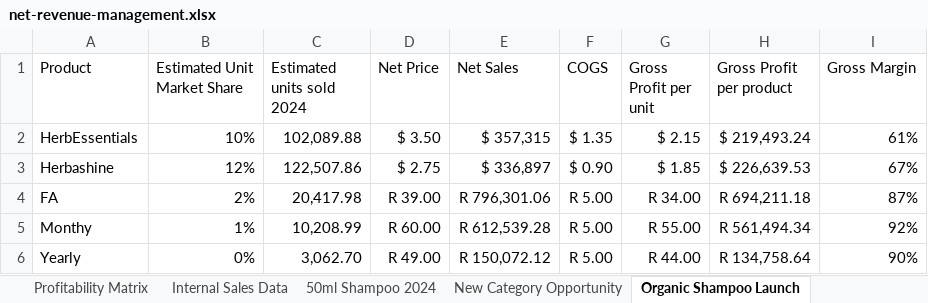
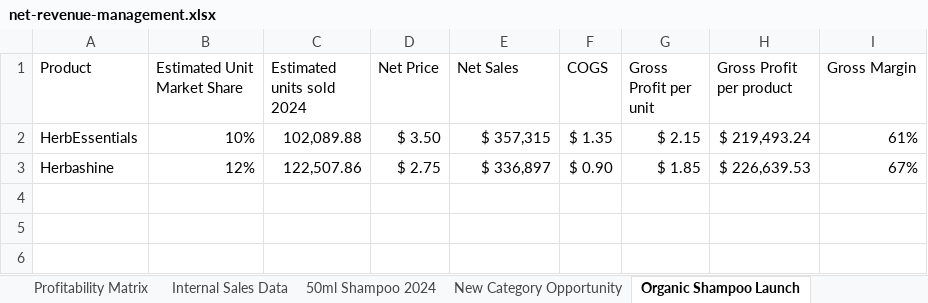
Before and after one commit to nkosanamolefe/excel, an Excel workbook: HealthMax/net-revenue-management.xlsx, sheet Organic Shampoo Launch, drawn as a sheet; values as stored, in another font and other column widths than the file's, no borders; table styles not drawn; the diff names each change by its address in the sheet, - before the commit and + after, or states it on an @@ line.

Commit message:
Update net-revenue-management.xlsx

```diff
--- a/HealthMax/net-revenue-management.xlsx (sheet Organic Shampoo Launch)
+++ b/HealthMax/net-revenue-management.xlsx (sheet Organic Shampoo Launch)
-row 4: FA | 2% | 20,417.98 | R 39.00 | R 796,301.06 | R 5.00 | R 34.00 | R 694,211.18 | 87%
-row 5: Monthy | 1% | 10,208.99 | R 60.00 | R 612,539.28 | R 5.00 | R 55.00 | R 561,494.34 | 92%
-row 6: Yearly | 0% | 3,062.70 | R 49.00 | R 150,072.12 | R 5.00 | R 44.00 | R 134,758.64 | 90%
```
Also changed, not shown: sheet 50ml Shampoo 2024, sheet New Category Opportunity, sheet Waterfall, formulas that keep their value.
